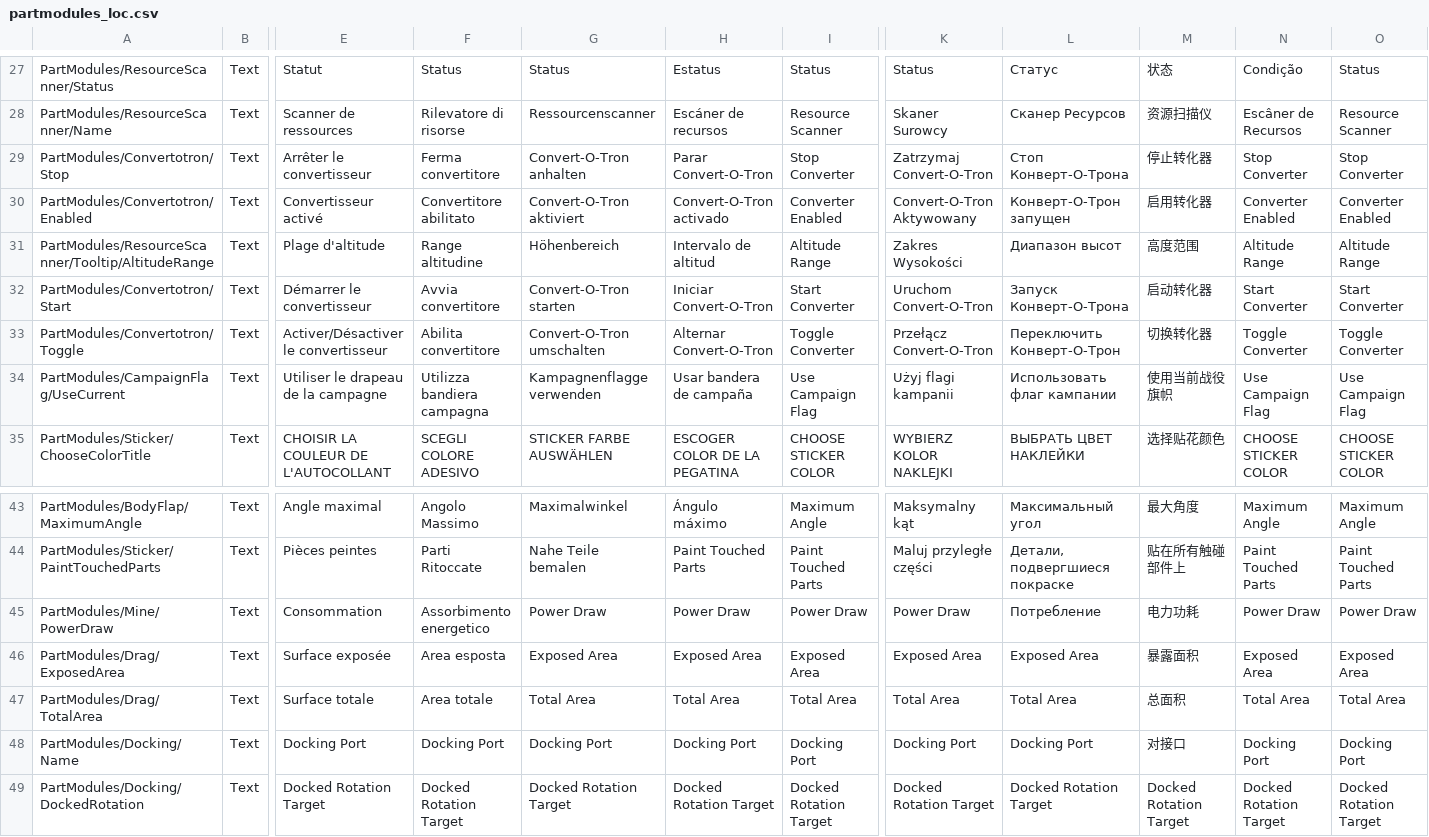
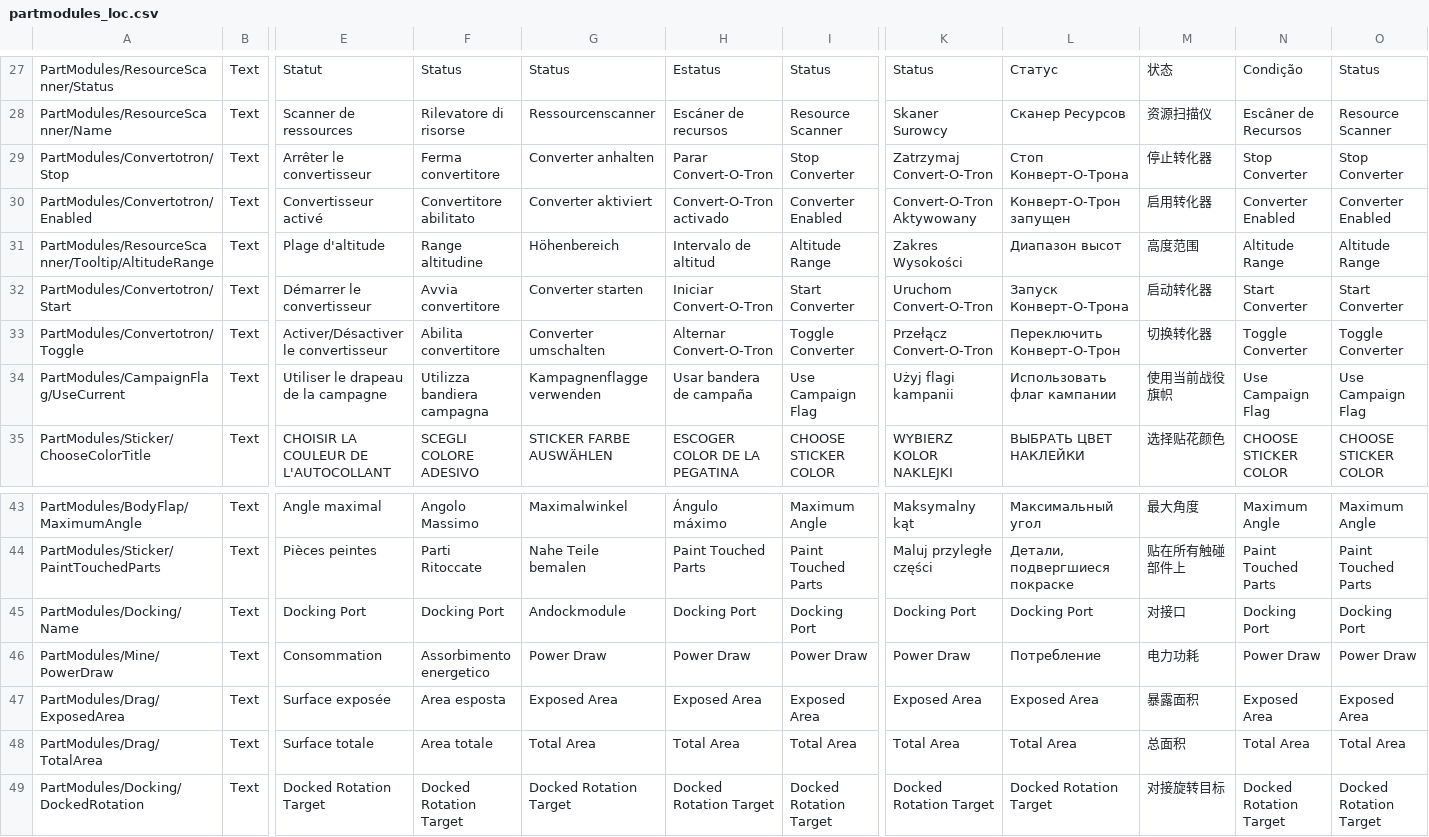
Before and after one commit to KSP2Redux/Content, a CSV file: localizations/partmodules_loc.csv, drawn as a sheet; only a part is shown, gaps mark what is left out; removed rows and columns are numbered as before the commit, all else as after; rows hold the shown columns only; the diff names each change by its address in the sheet, - before the commit and + after, or states it on an @@ line.

```diff
--- a/localizations/partmodules_loc.csv
+++ b/localizations/partmodules_loc.csv
-G29: Convert-O-Tron anhalten
+G29: Converter anhalten
-G30: Convert-O-Tron aktiviert
+G30: Converter aktiviert
-G32: Convert-O-Tron starten
+G32: Converter starten
-G33: Convert-O-Tron umschalten
+G33: Converter umschalten
+row 45: PartModules/Docking/Name | Text | Docking Port | Docking Port | Andockmodule | Docking Port | Docking Port | Docking Port | Docking Port | 对接口 | Docking Port | Docking Port
-row 48: PartModules/Docking/Name | Text | Docking Port | Docking Port | Docking Port | Docking Port | Docking Port | Docking Port | Docking Port | 对接口 | Docking Port | Docking Port
-M49: Docked Rotation Target
+M49: 对接旋转目标
```
Also changed, not shown: localizations/missions_loc.csv, localizations/tutorials_loc.csv, 7 other files.
